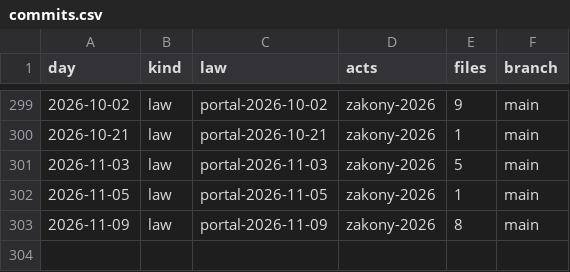
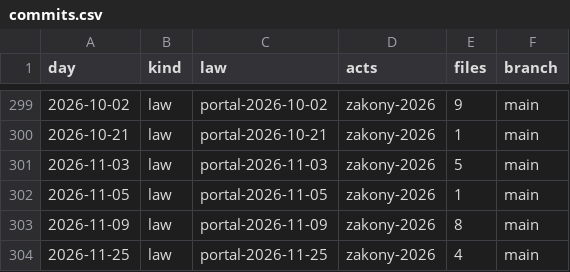
Before and after one commit to lexifina/russia-saratov-law, a CSV file: data/commits.csv, drawn as a sheet; only a part is shown, gaps mark what is left out; the diff names each change by its address in the sheet, - before the commit and + after, or states it on an @@ line.

Commit message:
Documentation, tables, tools and REPRODUCE.md
Appended 1 commits to 927d11003a4a; corpus sha256 8f9e387b1d6ce50c4645850c761b5740316d713f31874e0691513bc368ea6363, data retrieved 2026-11-26.

Kind: documentation
Check: ru-pravo-saratov-20261126T055829Z

```diff
--- a/data/commits.csv
+++ b/data/commits.csv
+row 304: 2026-11-25 | law | portal-2026-11-25 | zakony-2026 | 4 | main
```
Also changed, not shown: data/laws.csv, data/provisions.tsv, 6 other files.
